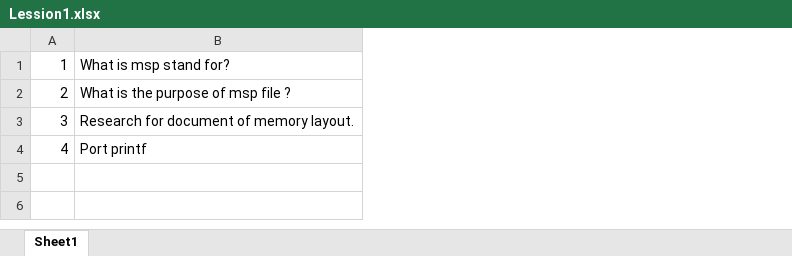
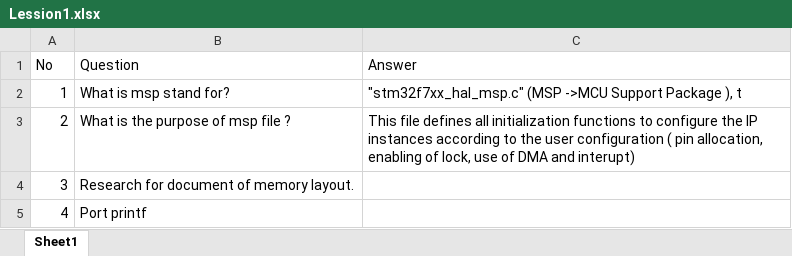
Before and after one commit to Bichdao021195/STM32_Training_1, an Excel workbook: Documentation/02_Task/Lession1.xlsx, sheet Sheet1, drawn as a sheet; values as stored, in another font and other column widths than the file's, no borders; addresses are those after the commit; the diff names each change by its address in the sheet, - before the commit and + after, or states it on an @@ line.

Commit message:
Master add the answer in lession1

```diff
--- a/Documentation/02_Task/Lession1.xlsx (sheet Sheet1)
+++ b/Documentation/02_Task/Lession1.xlsx (sheet Sheet1)
+column C, rows 2-3: "stm32f7xx_hal_msp.c" (MSP ->MCU Support Package ), t | This file defines all initialization functions to configure the IP instances according to the user configuration ( pin allocation, enabling of lock, use of DMA and interupt)
+row 1: No | Question | Answer
```
